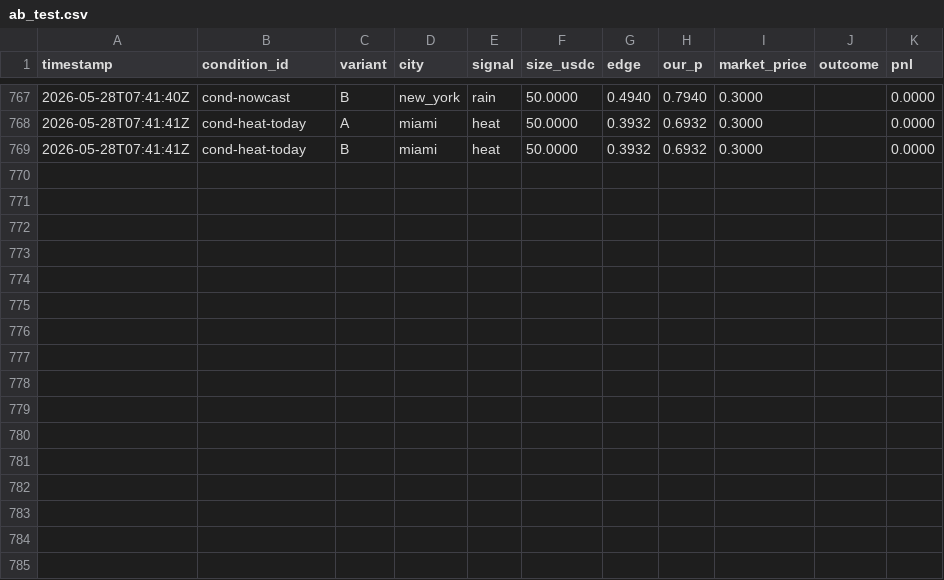
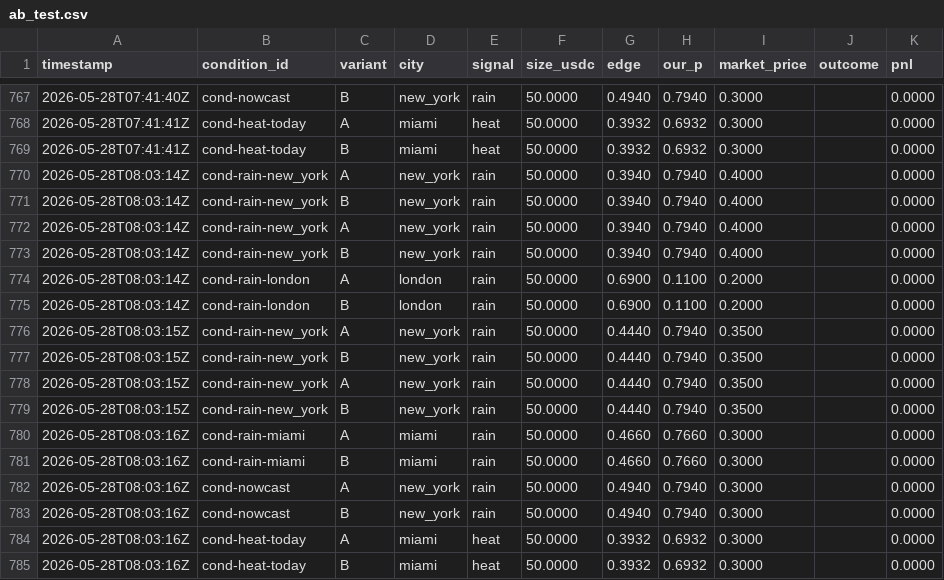
Before and after one commit to devher0/polymarket-weather-bot, a CSV file: internal/strategy/data/ab_test.csv, drawn as a sheet; only a part is shown, gaps mark what is left out.

```diff
--- a/internal/strategy/data/ab_test.csv
+++ b/internal/strategy/data/ab_test.csv
@@ -769 +769,17 @@ timestamp,condition_id,variant,city,signal,size_usdc,edge,our_p,market_price,out
 2026-05-28T07:41:41Z,cond-heat-today,B,miami,heat,50.0000,0.3932,0.6932,0.3000,,0.0000
+2026-05-28T08:03:14Z,cond-rain-new_york,A,new_york,rain,50.0000,0.3940,0.7940,0.4000,,0.0000
+2026-05-28T08:03:14Z,cond-rain-new_york,B,new_york,rain,50.0000,0.3940,0.7940,0.4000,,0.0000
+2026-05-28T08:03:14Z,cond-rain-new_york,A,new_york,rain,50.0000,0.3940,0.7940,0.4000,,0.0000
+2026-05-28T08:03:14Z,cond-rain-new_york,B,new_york,rain,50.0000,0.3940,0.7940,0.4000,,0.0000
+2026-05-28T08:03:14Z,cond-rain-london,A,london,rain,50.0000,0.6900,0.1100,0.2000,,0.0000
+2026-05-28T08:03:14Z,cond-rain-london,B,london,rain,50.0000,0.6900,0.1100,0.2000,,0.0000
+2026-05-28T08:03:15Z,cond-rain-new_york,A,new_york,rain,50.0000,0.4440,0.7940,0.3500,,0.0000
+2026-05-28T08:03:15Z,cond-rain-new_york,B,new_york,rain,50.0000,0.4440,0.7940,0.3500,,0.0000
+2026-05-28T08:03:15Z,cond-rain-new_york,A,new_york,rain,50.0000,0.4440,0.7940,0.3500,,0.0000
+2026-05-28T08:03:15Z,cond-rain-new_york,B,new_york,rain,50.0000,0.4440,0.7940,0.3500,,0.0000
+2026-05-28T08:03:16Z,cond-rain-miami,A,miami,rain,50.0000,0.4660,0.7660,0.3000,,0.0000
+2026-05-28T08:03:16Z,cond-rain-miami,B,miami,rain,50.0000,0.4660,0.7660,0.3000,,0.0000
+2026-05-28T08:03:16Z,cond-nowcast,A,new_york,rain,50.0000,0.4940,0.7940,0.3000,,0.0000
+2026-05-28T08:03:16Z,cond-nowcast,B,new_york,rain,50.0000,0.4940,0.7940,0.3000,,0.0000
+2026-05-28T08:03:16Z,cond-heat-today,A,miami,heat,50.0000,0.3932,0.6932,0.3000,,0.0000
+2026-05-28T08:03:16Z,cond-heat-today,B,miami,heat,50.0000,0.3932,0.6932,0.3000,,0.0000
```
Also changed, not shown: 6 other files.
